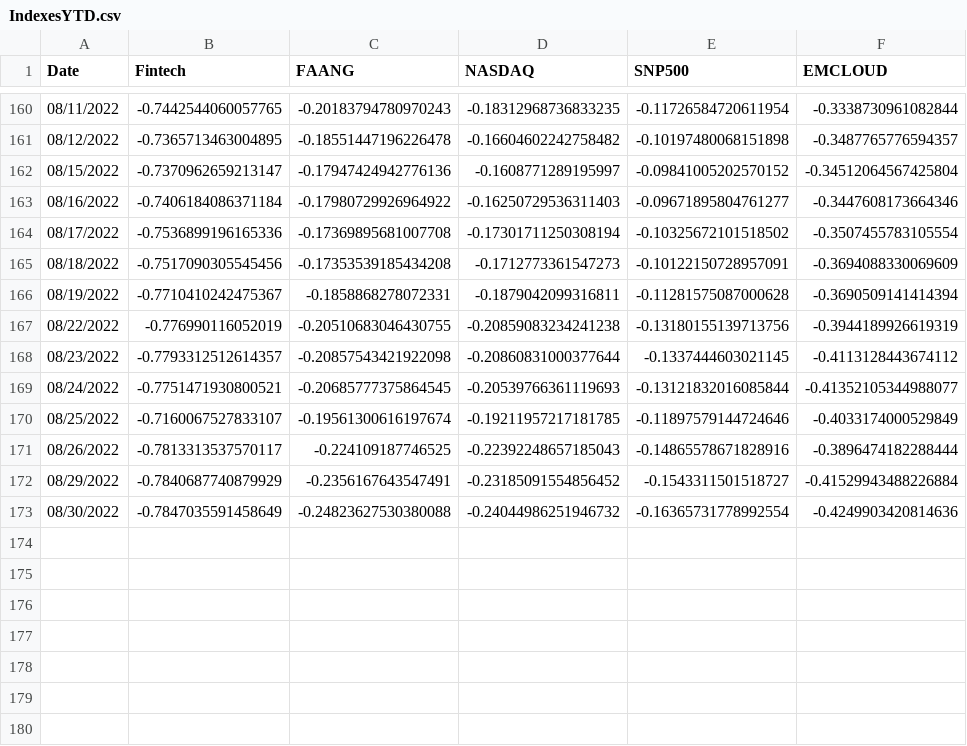
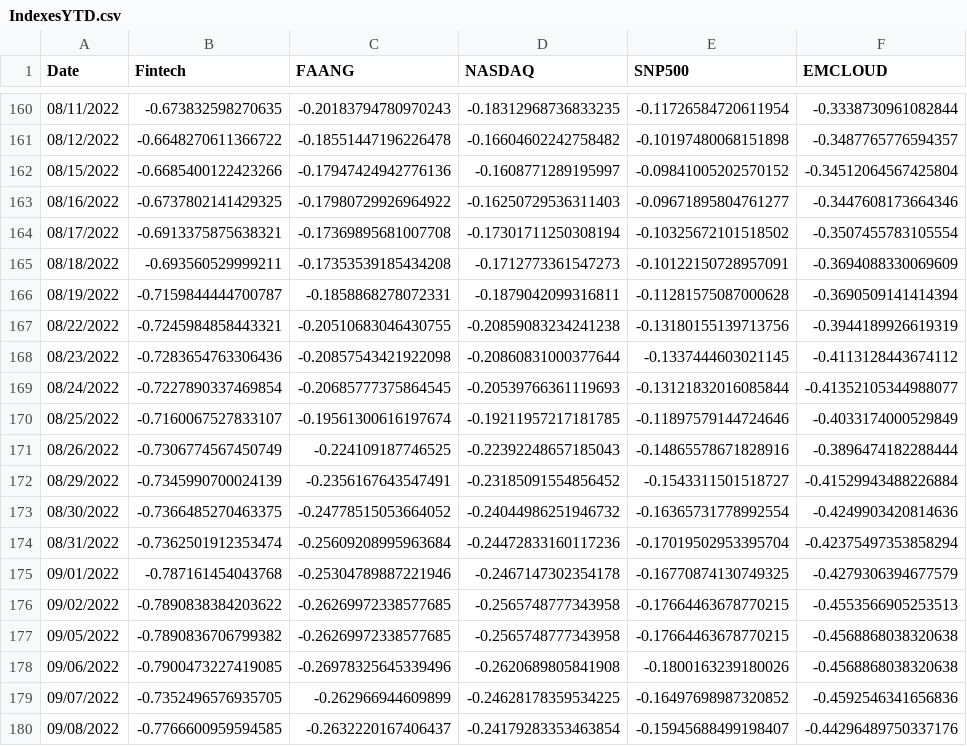
Before and after one commit to AmieRamie/findex, a CSV file: IndexesYTD.csv, drawn as a sheet; only a part is shown, gaps mark what is left out; the diff covers the shown part only.

```diff
--- a/IndexesYTD.csv
+++ b/IndexesYTD.csv
@@ -160,14 +160,21 @@ Date,Fintech,FAANG,NASDAQ,SNP500,EMCLOUD
-08/11/2022,-0.7442544060057765,-0.20183794780970243,-0.18312968736833235,-0.11726584720611954,-0.3338730961082844
-08/12/2022,-0.7365713463004895,-0.18551447196226478,-0.16604602242758482,-0.10197480068151898,-0.3487765776594357
-08/15/2022,-0.7370962659213147,-0.17947424942776136,-0.1608771289195997,-0.09841005202570152,-0.34512064567425804
-08/16/2022,-0.7406184086371184,-0.17980729926964922,-0.16250729536311403,-0.09671895804761277,-0.3447608173664346
-08/17/2022,-0.7536899196165336,-0.17369895681007708,-0.17301711250308194,-0.10325672101518502,-0.3507455783105554
-08/18/2022,-0.7517090305545456,-0.17353539185434208,-0.1712773361547273,-0.10122150728957091,-0.3694088330069609
-08/19/2022,-0.7710410242475367,-0.1858868278072331,-0.1879042099316811,-0.11281575087000628,-0.3690509141414394
-08/22/2022,-0.776990116052019,-0.20510683046430755,-0.20859083234241238,-0.13180155139713756,-0.3944189926619319
-08/23/2022,-0.7793312512614357,-0.20857543421922098,-0.20860831000377644,-0.1337444603021145,-0.4113128443674112
-08/24/2022,-0.7751471930800521,-0.20685777375864545,-0.20539766361119693,-0.13121832016085844,-0.41352105344988077
+08/11/2022,-0.673832598270635,-0.20183794780970243,-0.18312968736833235,-0.11726584720611954,-0.3338730961082844
+08/12/2022,-0.6648270611366722,-0.18551447196226478,-0.16604602242758482,-0.10197480068151898,-0.3487765776594357
+08/15/2022,-0.6685400122423266,-0.17947424942776136,-0.1608771289195997,-0.09841005202570152,-0.34512064567425804
+08/16/2022,-0.6737802141429325,-0.17980729926964922,-0.16250729536311403,-0.09671895804761277,-0.3447608173664346
+08/17/2022,-0.6913375875638321,-0.17369895681007708,-0.17301711250308194,-0.10325672101518502,-0.3507455783105554
+08/18/2022,-0.693560529999211,-0.17353539185434208,-0.1712773361547273,-0.10122150728957091,-0.3694088330069609
+08/19/2022,-0.7159844444700787,-0.1858868278072331,-0.1879042099316811,-0.11281575087000628,-0.3690509141414394
+08/22/2022,-0.7245984858443321,-0.20510683046430755,-0.20859083234241238,-0.13180155139713756,-0.3944189926619319
+08/23/2022,-0.7283654763306436,-0.20857543421922098,-0.20860831000377644,-0.1337444603021145,-0.4113128443674112
+08/24/2022,-0.7227890337469854,-0.20685777375864545,-0.20539766361119693,-0.13121832016085844,-0.41352105344988077
 08/25/2022,-0.7160067527833107,-0.19561300616197674,-0.19211957217181785,-0.11897579144724646,-0.4033174000529849
-08/26/2022,-0.7813313537570117,-0.224109187746525,-0.22392248657185043,-0.14865578671828916,-0.3896474182288444
-08/29/2022,-0.7840687740879929,-0.2356167643547491,-0.23185091554856452,-0.1543311501518727,-0.41529943488226884
-08/30/2022,-0.7847035591458649,-0.24823627530380088,-0.24044986251946732,-0.16365731778992554,-0.4249903420814636
+08/26/2022,-0.7306774567450749,-0.224109187746525,-0.22392248657185043,-0.14865578671828916,-0.3896474182288444
+08/29/2022,-0.7345990700024139,-0.2356167643547491,-0.23185091554856452,-0.1543311501518727,-0.41529943488226884
+08/30/2022,-0.7366485270463375,-0.24778515053664052,-0.24044986251946732,-0.16365731778992554,-0.4249903420814636
+08/31/2022,-0.7362501912353474,-0.25609208995963684,-0.24472833160117236,-0.17019502953395704,-0.42375497353858294
+09/01/2022,-0.787161454043768,-0.25304789887221946,-0.2467147302354178,-0.16770874130749325,-0.4279306394677579
+09/02/2022,-0.7890838384203622,-0.26269972338577685,-0.2565748777343958,-0.17664463678770215,-0.4553566905253513
+09/05/2022,-0.7890836706799382,-0.26269972338577685,-0.2565748777343958,-0.17664463678770215,-0.4568868038320638
+09/06/2022,-0.7900473227419085,-0.26978325645339496,-0.2620689805841908,-0.1800163239180026,-0.4568868038320638
+09/07/2022,-0.7352496576935705,-0.262966944609899,-0.24628178359534225,-0.16497698987320852,-0.4592546341656836
+09/08/2022,-0.7766600959594585,-0.2632220167406437,-0.24179283353463854,-0.15945688499198407,-0.44296489750337176
```
Also changed, not shown: 26 edited cells elsewhere in this file.
